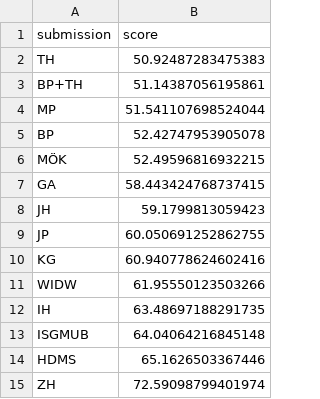
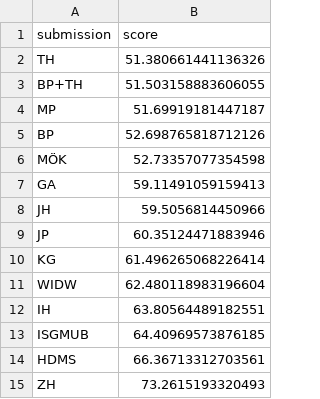
Before and after one commit to mberk/rss-wwc-2023-prediction-competition, a CSV file: leaderboard.csv, drawn as a sheet.

Commit message:
Update leaderboard.csv

```diff
--- a/leaderboard.csv
+++ b/leaderboard.csv
@@ -1,15 +1,15 @@
 submission,score
-TH,50.92487283475383
-BP+TH,51.14387056195861
-MP,51.541107698524044
-BP,52.42747953905078
-MÖK,52.49596816932215
-GA,58.443424768737415
-JH,59.1799813059423
-JP,60.050691252862755
-KG,60.940778624602416
-WIDW,61.95550123503266
-IH,63.48697188291735
-ISGMUB,64.04064216845148
-HDMS,65.1626503367446
-ZH,72.59098799401974
+TH,51.380661441136326
+BP+TH,51.503158883606055
+MP,51.69919181447187
+BP,52.698765818712126
+MÖK,52.73357077354598
+GA,59.11491059159413
+JH,59.5056814450966
+JP,60.35124471883946
+KG,61.496265068226414
+WIDW,62.480118983196604
+IH,63.80564489182551
+ISGMUB,64.40969573876185
+HDMS,66.36713312703561
+ZH,73.2615193320493
```
